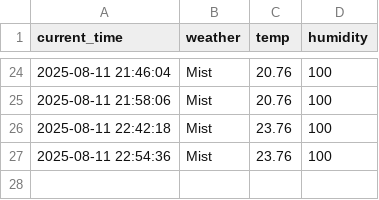
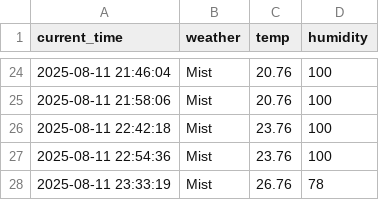
Before and after one commit to cheoljong522/weather, a CSV file: seoul_weather.csv, drawn as a sheet; only a part is shown, gaps mark what is left out; the diff names each change by its address in the sheet, - before the commit and + after, or states it on an @@ line.

```diff
--- a/seoul_weather.csv
+++ b/seoul_weather.csv
+row 28: 2025-08-11 23:33:19 | Mist | 26.76 | 78
```
